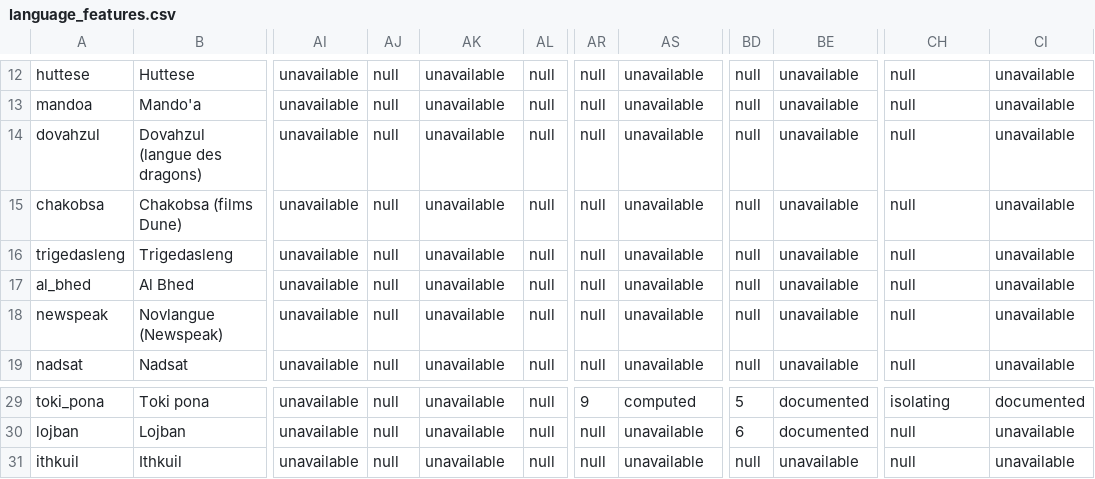
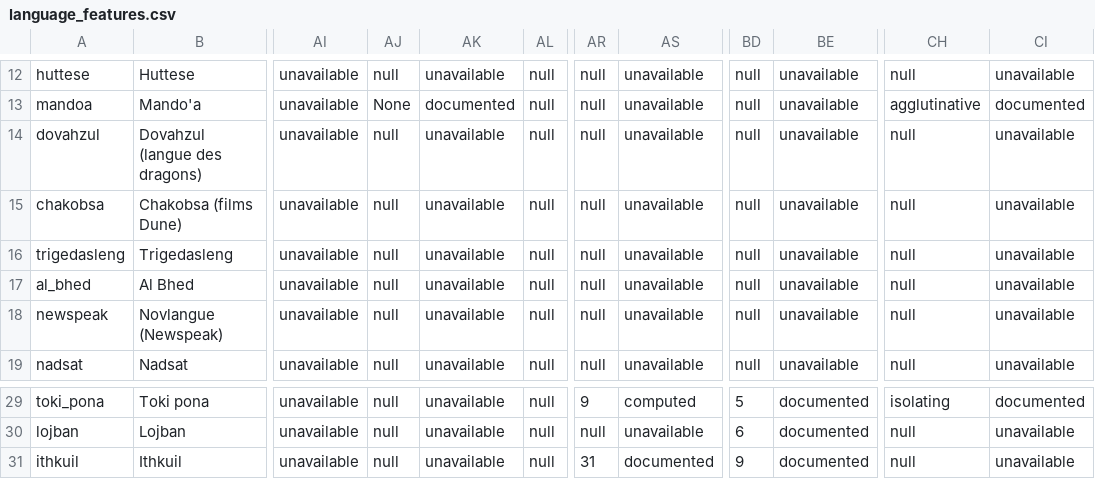
Before and after one commit to leonorebatut-bit/imaginary.languages.atlas, a CSV file: outputs/language_features.csv, drawn as a sheet; only a part is shown, gaps mark what is left out; the diff covers the shown part only; the diff names each change by its address in the sheet, - before the commit and + after, or states it on an @@ line.

```diff
--- a/outputs/language_features.csv
+++ b/outputs/language_features.csv
-AJ13: null
+AJ13: None
-AK13: unavailable
+AK13: documented
-CH13: null
+CH13: agglutinative
-CI13: unavailable
+CI13: documented
-AR31: null
+AR31: 31
-AS31: unavailable
+AS31: documented
-BD31: null
+BD31: 9
-BE31: unavailable
+BE31: documented
```
Also changed, not shown: 78 edited cells elsewhere in this file, data/languages/yoda/sources.csv, outputs/regional_similarity.csv, 24 other files.
